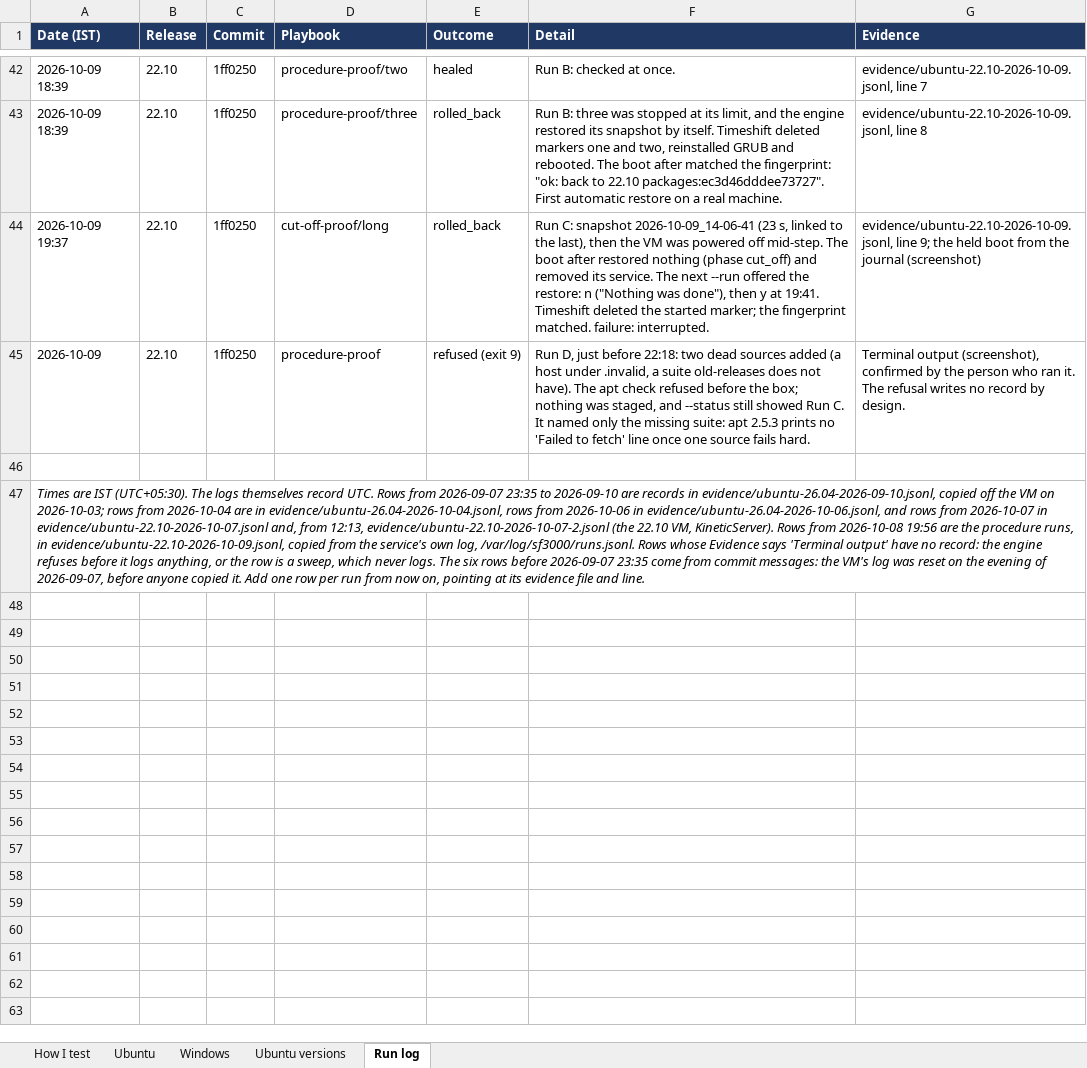
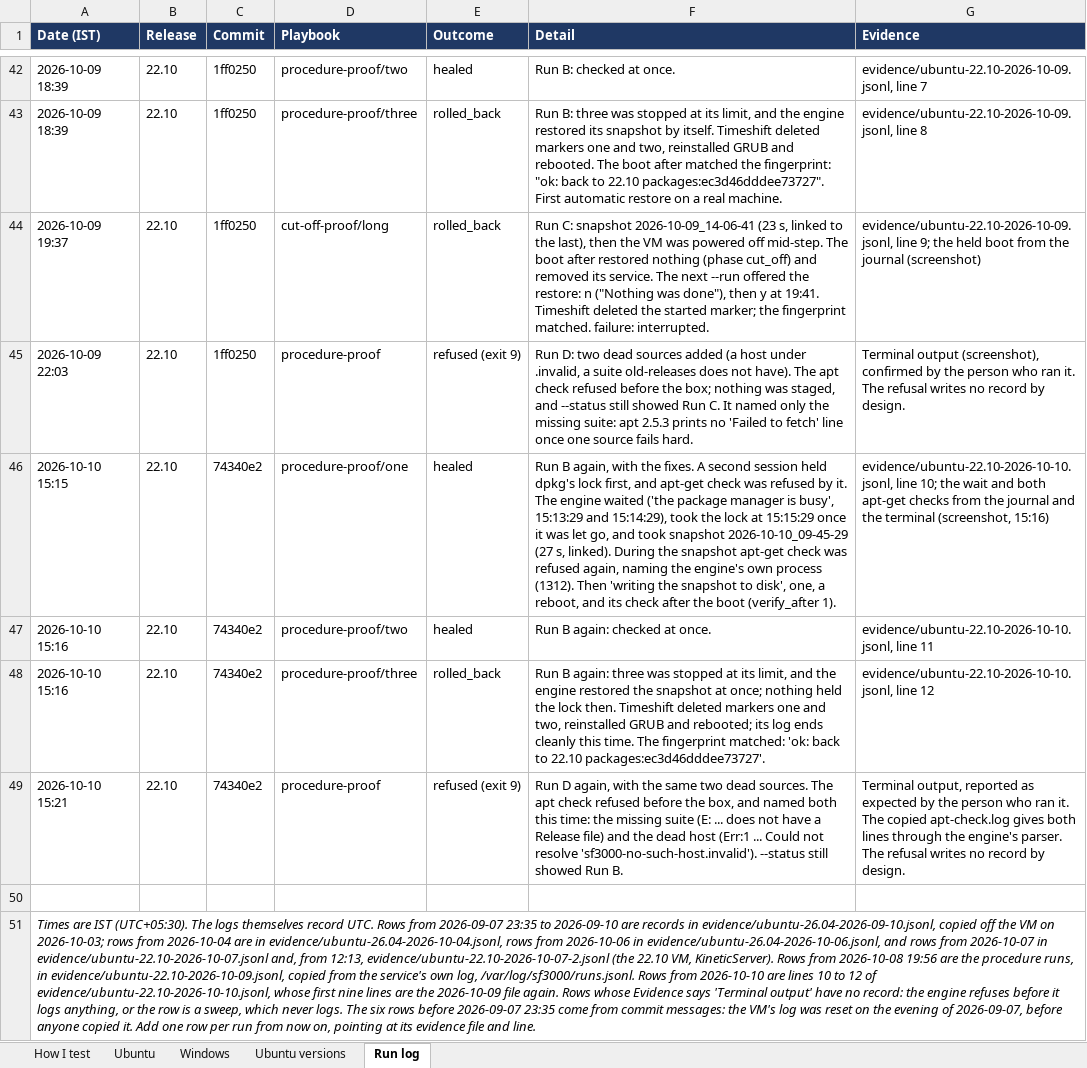
Before and after one commit to thelegend8105/sf-3000, an Excel workbook: docs/sf3000-tracker.xlsx, sheet Run log, drawn as a sheet; only a part is shown, gaps mark what is left out; values as stored, in another font and other column widths than the file's, no borders; addresses are those after the commit; the diff names each change by its address in the sheet, - before the commit and + after, or states it on an @@ line.

```diff
--- a/docs/sf3000-tracker.xlsx (sheet Run log)
+++ b/docs/sf3000-tracker.xlsx (sheet Run log)
-A45 (Date (IST)): 2026-10-09
+A45 (Date (IST)): 2026-10-09 22:03
-F45 (Detail): Run D, just before 22:18: two dead…
+F45 (Detail): Run D: two dead…
+row 46: 2026-10-10 15:15 | 22.10 | 74340e2 | procedure-proof/one | healed | Run B again, with the fixes. A second session held dpkg's lock first, and apt-get check was refused by it. The engine waited ('the package manager is busy', 15:13:29 and 15:14:29), took the lock at 15:15:29 once it was let go, and took snapshot 2026-10-10_09-45-29 (27 s, linked). During the snapshot apt-get check was refused again, naming the engine's own process (1312). Then 'writing the snapshot to disk', one, a reboot, and its check after the boot (verify_after 1). | evidence/ubuntu-22.10-2026-10-10.jsonl, line 10; the wait and both apt-get checks from the journal and the terminal (screenshot, 15:16)
+row 47: 2026-10-10 15:16 | 22.10 | 74340e2 | procedure-proof/two | healed | Run B again: checked at once. | evidence/ubuntu-22.10-2026-10-10.jsonl, line 11
+row 48: 2026-10-10 15:16 | 22.10 | 74340e2 | procedure-proof/three | rolled_back | Run B again: three was stopped at its limit, and the engine restored the snapshot at once; nothing held the lock then. Timeshift deleted markers one and two, reinstalled GRUB and rebooted; its log ends cleanly this time. The fingerprint matched: 'ok: back to 22.10 packages:ec3d46dddee73727'. | evidence/ubuntu-22.10-2026-10-10.jsonl, line 12
+row 49: 2026-10-10 15:21 | 22.10 | 74340e2 | procedure-proof | refused (exit 9) | Run D again, with the same two dead sources. The apt check refused before the box, and named both this time: the missing suite (E: ... does not have a Release file) and the dead host (Err:1 ... Could not resolve 'sf3000-no-such-host.invalid'). --status still showed Run B. | Terminal output, reported as expected by the person who ran it. The copied apt-check.log gives both lines through the engine's parser. The refusal writes no record by design.
-A51 (Date (IST)): …/var/log/sf3000/runs.jsonl. Rows whose Evidence…
+A51 (Date (IST)): …/var/log/sf3000/runs.jsonl. Rows from 2026-10-10 are lines 10 to 12 of evidence/ubuntu-22.10-2026-10-10.jsonl, whose first nine lines are the 2026-10-09 file again. Rows whose Evidence…
```
Also changed, not shown: sheet Ubuntu, 5 other files.
